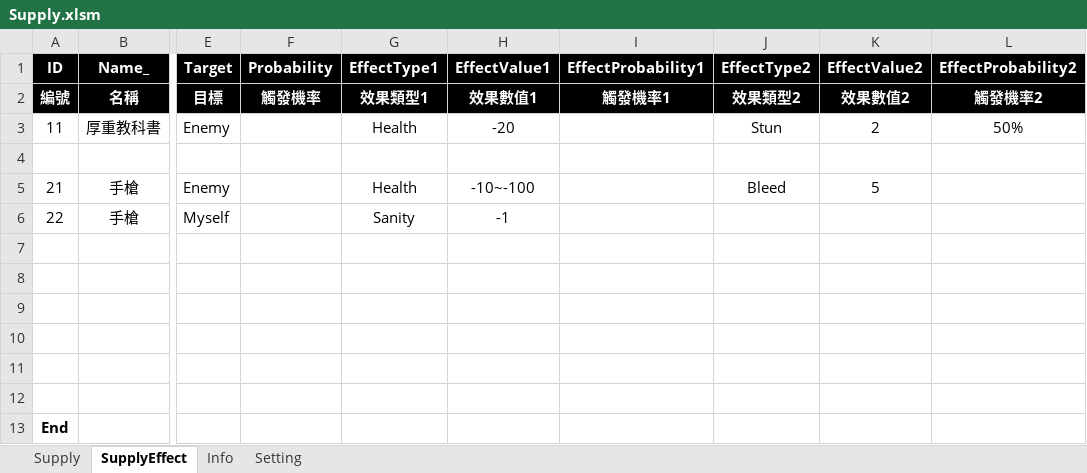
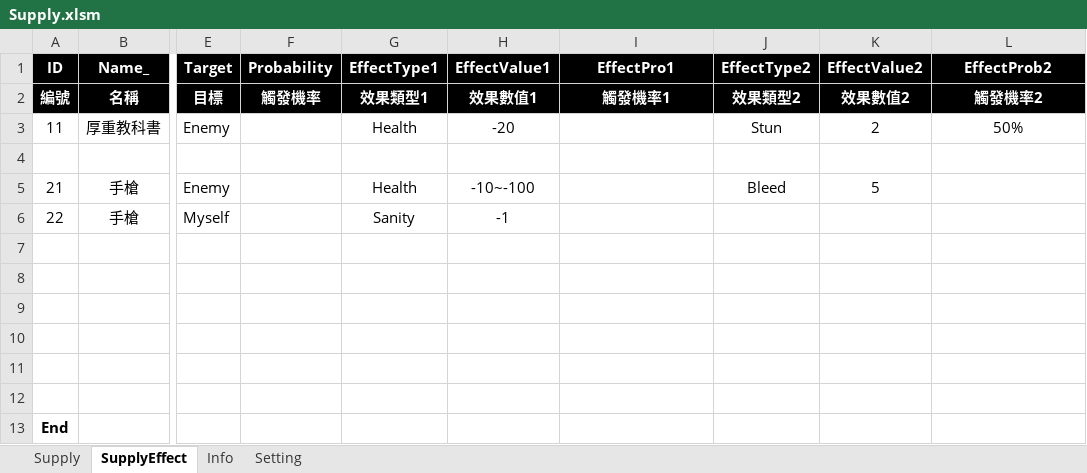
Before and after one commit to scozfortest/thedoor, an Excel workbook: Design/Supply.xlsm, sheet SupplyEffect, drawn as a sheet; only a part is shown, gaps mark what is left out; values as stored, in another font and other column widths than the file's, no borders; the diff names each change by its address in the sheet, - before the commit and + after, or states it on an @@ line.

```diff
--- a/Design/Supply.xlsm (sheet SupplyEffect)
+++ b/Design/Supply.xlsm (sheet SupplyEffect)
-I1: EffectProbability1
+I1: EffectPro1
-L1: EffectProbability2
+L1: EffectProb2
```
Also changed, not shown: Design/Monster.xlsm, Design/Role.xlsm, 54 other files.
